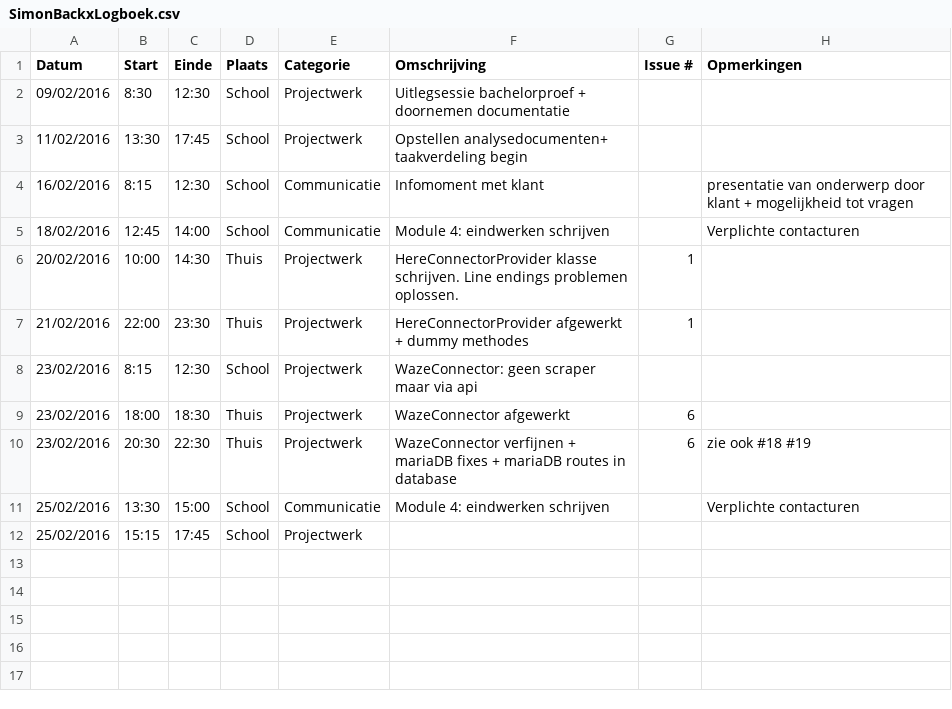
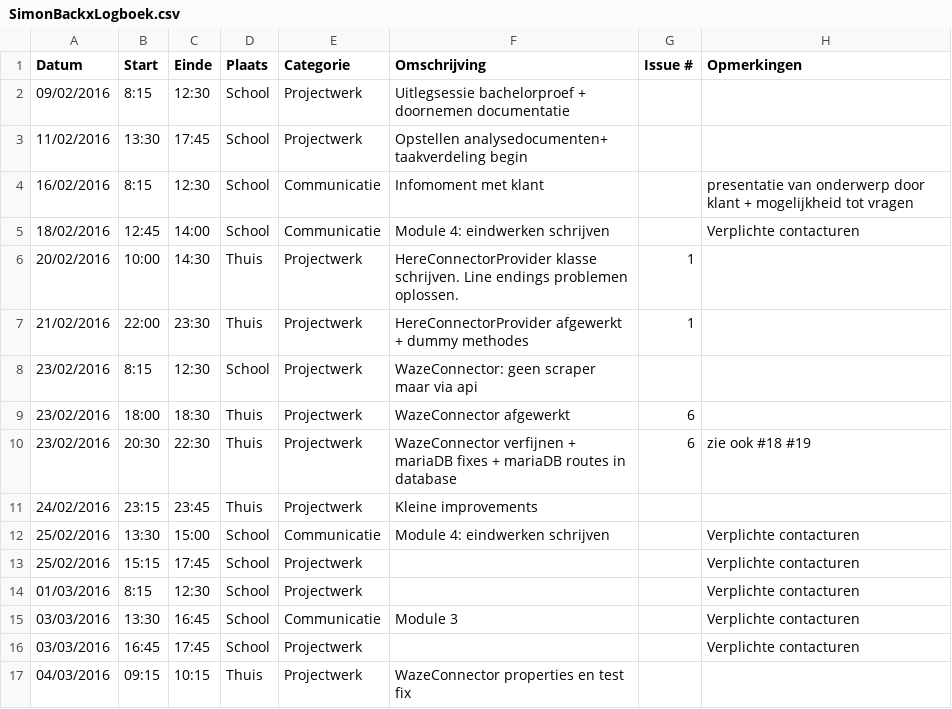
Before and after one commit to ghentlivinglab/Traffic-Travel-Time-Analyzer-1, a CSV file: SimonBackxLogboek.csv, drawn as a sheet.

Commit message:
Update SimonBackxLogboek.csv

```diff
--- a/SimonBackxLogboek.csv
+++ b/SimonBackxLogboek.csv
@@ -1,3 +1,3 @@
 Datum,Start,Einde,Plaats,Categorie,Omschrijving,Issue #,Opmerkingen
-09/02/2016,8:30,12:30,School,Projectwerk,Uitlegsessie bachelorproef + doornemen documentatie,,
+09/02/2016,8:15,12:30,School,Projectwerk,Uitlegsessie bachelorproef + doornemen documentatie,,
 11/02/2016,13:30,17:45,School,Projectwerk,Opstellen analysedocumenten+ taakverdeling begin,,
@@ -10,3 +10,8 @@ Datum,Start,Einde,Plaats,Categorie,Omschrijving,Issue #,Opmerkingen
 23/02/2016,20:30,22:30,Thuis,Projectwerk,WazeConnector verfijnen + mariaDB fixes + mariaDB routes in database,6,zie ook #18 #19
+24/02/2016,23:15,23:45,Thuis,Projectwerk,Kleine improvements,,
 25/02/2016,13:30,15:00,School,Communicatie,Module 4: eindwerken schrijven,,Verplichte contacturen
-25/02/2016,15:15,17:45,School,Projectwerk,,,
+25/02/2016,15:15,17:45,School,Projectwerk,,,Verplichte contacturen
+01/03/2016,8:15,12:30,School,Projectwerk,,,Verplichte contacturen
+03/03/2016,13:30,16:45,School,Communicatie,Module 3,,Verplichte contacturen
+03/03/2016,16:45,17:45,School,Projectwerk,,,Verplichte contacturen
+04/03/2016,09:15,10:15,Thuis,Projectwerk,WazeConnector properties en test fix,,
```
